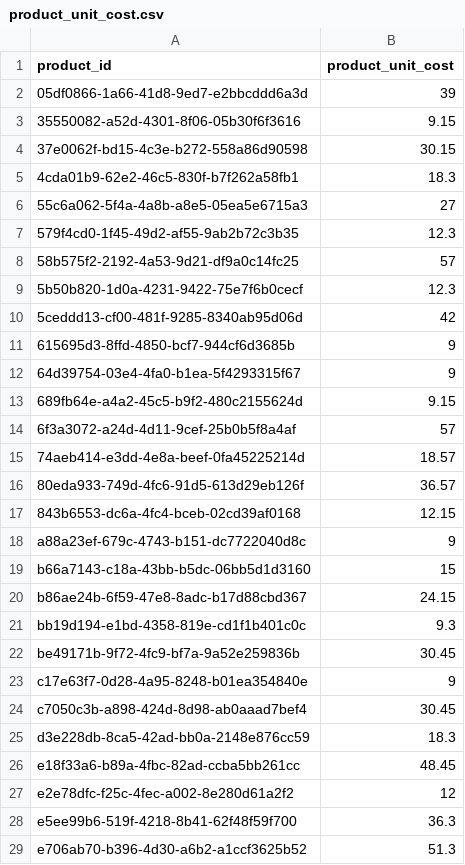
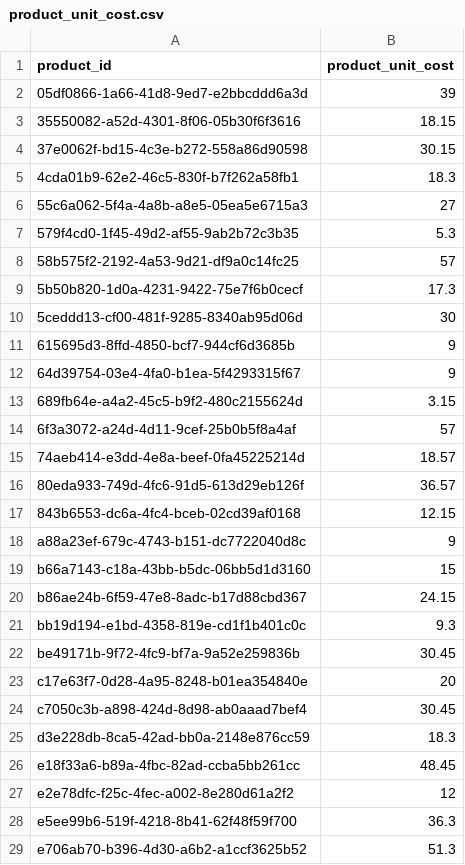
Before and after one commit to danibm10/dbt, a CSV file: seeds/product_unit_cost.csv, drawn as a sheet; only a part is shown.

```diff
--- a/seeds/product_unit_cost.csv
+++ b/seeds/product_unit_cost.csv
@@ -2,3 +2,3 @@ product_id,product_unit_cost
 05df0866-1a66-41d8-9ed7-e2bbcddd6a3d,39
-35550082-a52d-4301-8f06-05b30f6f3616,9.15
+35550082-a52d-4301-8f06-05b30f6f3616,18.15
 37e0062f-bd15-4c3e-b272-558a86d90598,30.15
@@ -6,9 +6,9 @@ product_id,product_unit_cost
 55c6a062-5f4a-4a8b-a8e5-05ea5e6715a3,27
-579f4cd0-1f45-49d2-af55-9ab2b72c3b35,12.3
+579f4cd0-1f45-49d2-af55-9ab2b72c3b35,5.3
 58b575f2-2192-4a53-9d21-df9a0c14fc25,57
-5b50b820-1d0a-4231-9422-75e7f6b0cecf,12.3
-5ceddd13-cf00-481f-9285-8340ab95d06d,42
+5b50b820-1d0a-4231-9422-75e7f6b0cecf,17.3
+5ceddd13-cf00-481f-9285-8340ab95d06d,30
 615695d3-8ffd-4850-bcf7-944cf6d3685b,9
 64d39754-03e4-4fa0-b1ea-5f4293315f67,9
-689fb64e-a4a2-45c5-b9f2-480c2155624d,9.15
+689fb64e-a4a2-45c5-b9f2-480c2155624d,3.15
 6f3a3072-a24d-4d11-9cef-25b0b5f8a4af,57
@@ -22,3 +22,3 @@ bb19d194-e1bd-4358-819e-cd1f1b401c0c,9.3
 be49171b-9f72-4fc9-bf7a-9a52e259836b,30.45
-c17e63f7-0d28-4a95-8248-b01ea354840e,9
+c17e63f7-0d28-4a95-8248-b01ea354840e,20
 c7050c3b-a898-424d-8d98-ab0aaad7bef4,30.45
```
Also changed, not shown: 24 other files.
